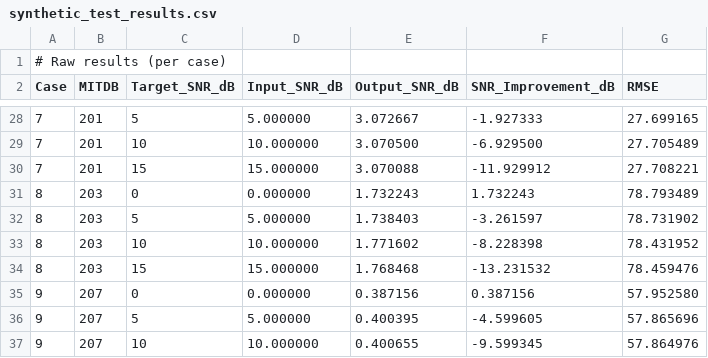
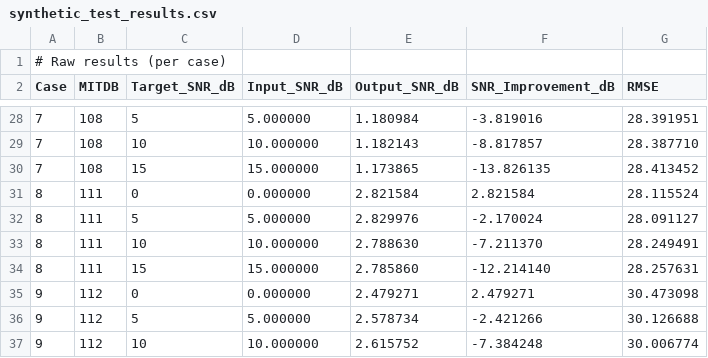
Before and after one commit to subi222/ECG, a CSV file: synthetic_results/synthetic_test_results.csv, drawn as a sheet; only a part is shown, gaps mark what is left out; the diff covers the shown part only.

Commit message:
본알고리즘 실제 성능 확인 실험 결과_MITDB 변경

```diff
--- a/synthetic_results/synthetic_test_results.csv
+++ b/synthetic_results/synthetic_test_results.csv
@@ -28,10 +28,10 @@ Case,MITDB,Target_SNR_dB,Input_SNR_dB,Output_SNR_dB,SNR_Improvement_dB,RMSE
-7,201,5,5.000000,3.072667,-1.927333,27.699165
-7,201,10,10.000000,3.070500,-6.929500,27.705489
-7,201,15,15.000000,3.070088,-11.929912,27.708221
-8,203,0,0.000000,1.732243,1.732243,78.793489
-8,203,5,5.000000,1.738403,-3.261597,78.731902
-8,203,10,10.000000,1.771602,-8.228398,78.431952
-8,203,15,15.000000,1.768468,-13.231532,78.459476
-9,207,0,0.000000,0.387156,0.387156,57.952580
-9,207,5,5.000000,0.400395,-4.599605,57.865696
-9,207,10,10.000000,0.400655,-9.599345,57.864976
+7,108,5,5.000000,1.180984,-3.819016,28.391951
+7,108,10,10.000000,1.182143,-8.817857,28.387710
+7,108,15,15.000000,1.173865,-13.826135,28.413452
+8,111,0,0.000000,2.821584,2.821584,28.115524
+8,111,5,5.000000,2.829976,-2.170024,28.091127
+8,111,10,10.000000,2.788630,-7.211370,28.249491
+8,111,15,15.000000,2.785860,-12.214140,28.257631
+9,112,0,0.000000,2.479271,2.479271,30.473098
+9,112,5,5.000000,2.578734,-2.421266,30.126688
+9,112,10,10.000000,2.615752,-7.384248,30.006774
```
Also changed, not shown: 4 added rows, 4 removed rows and 56 edited cells elsewhere in this file.
